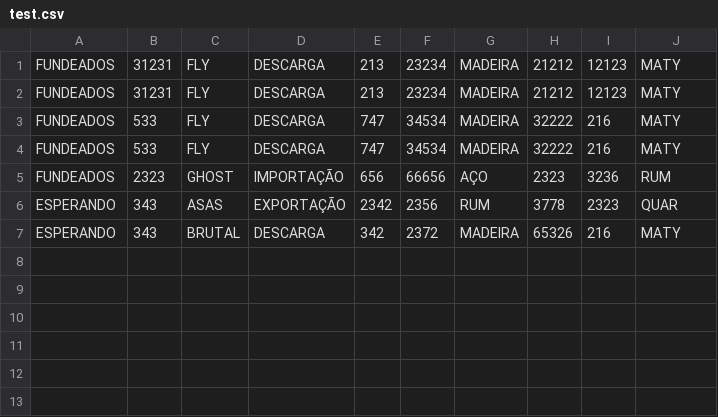
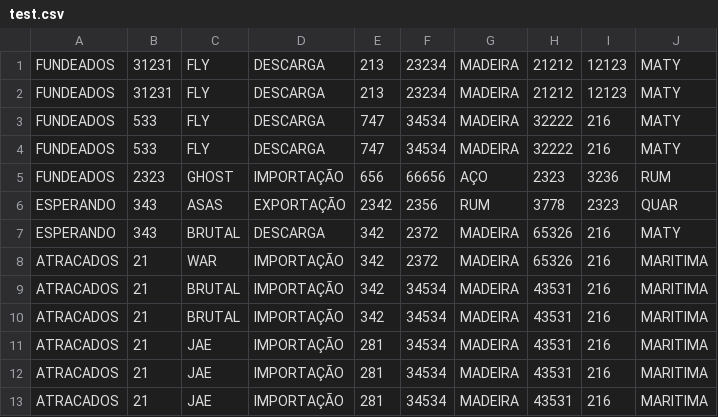
Before and after one commit to NilsonAbrantes/Django, a CSV file: Ships/test.csv, drawn as a sheet.

```diff
--- a/Ships/test.csv
+++ b/Ships/test.csv
@@ -7 +7,7 @@ ESPERANDO,343,ASAS,EXPORTAÇÃO,2342,2356,RUM,3778,2323,QUAR
 ESPERANDO,343,BRUTAL,DESCARGA,342,2372,MADEIRA,65326,216,MATY
+ATRACADOS,21,WAR,IMPORTAÇÃO,342,2372,MADEIRA,65326,216,MARITIMA
+ATRACADOS,21,BRUTAL,IMPORTAÇÃO,342,34534,MADEIRA,43531,216,MARITIMA
+ATRACADOS,21,BRUTAL,IMPORTAÇÃO,342,34534,MADEIRA,43531,216,MARITIMA
+ATRACADOS,21,JAE,IMPORTAÇÃO,281,34534,MADEIRA,43531,216,MARITIMA
+ATRACADOS,21,JAE,IMPORTAÇÃO,281,34534,MADEIRA,43531,216,MARITIMA
+ATRACADOS,21,JAE,IMPORTAÇÃO,281,34534,MADEIRA,43531,216,MARITIMA
```
Also changed, not shown: Ships/result.csv, 9 other files.
